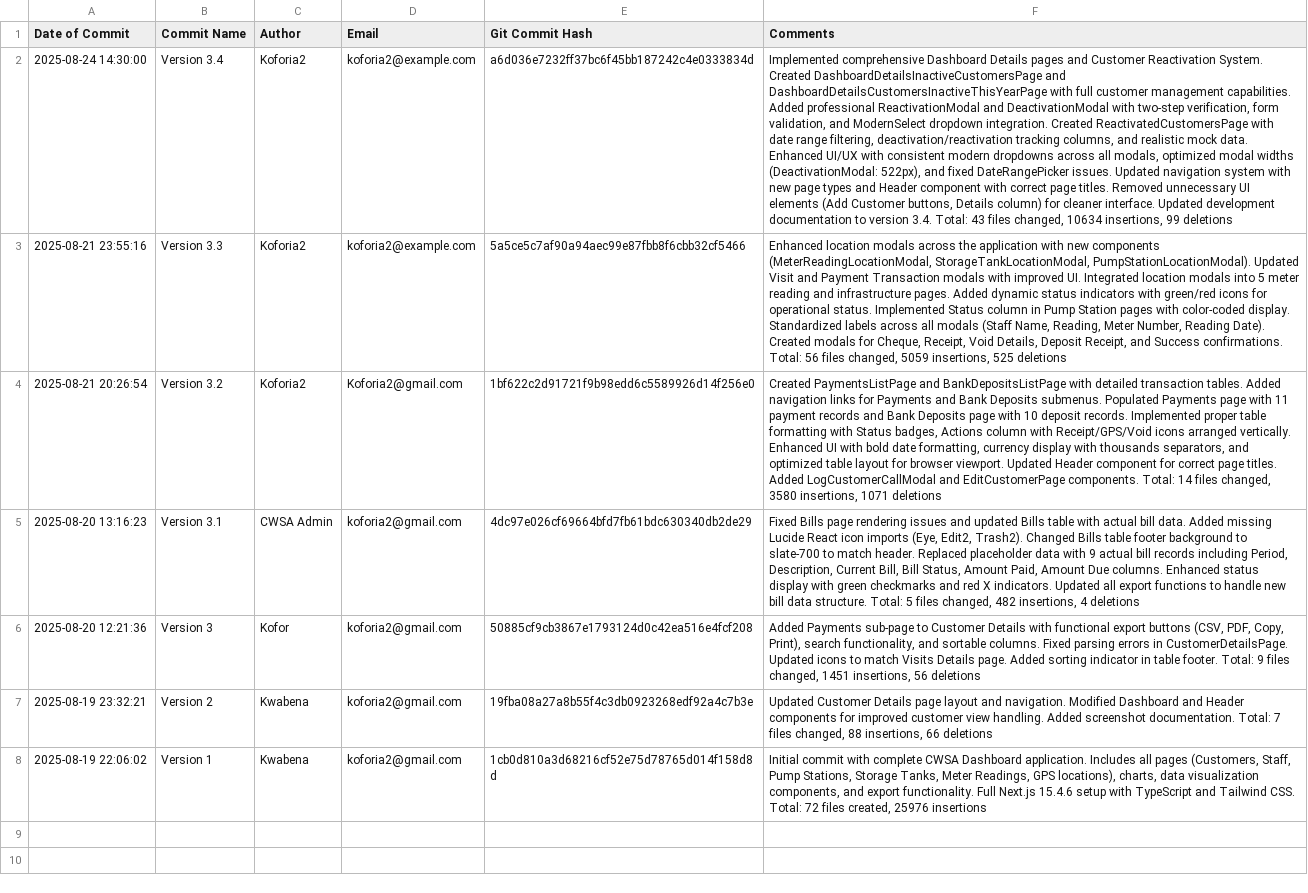
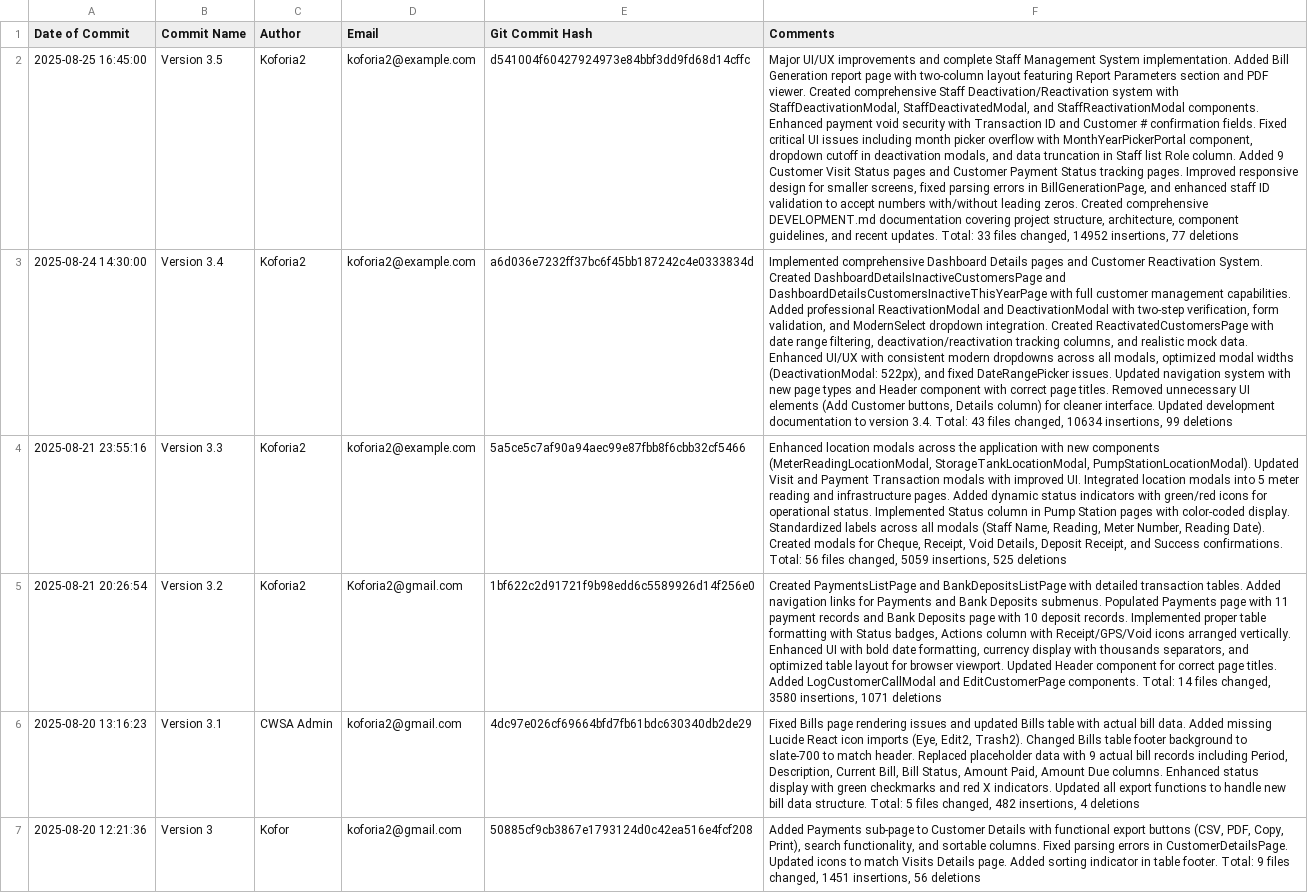
Before and after one commit to VGSoln/vgs-assembly-web-ticketing, a CSV file: gitcommittracker.csv, drawn as a sheet; only a part is shown; the shorter side is filled out with more unchanged rows; the diff names each change by its address in the sheet, - before the commit and + after, or states it on an @@ line.

```diff
--- a/gitcommittracker.csv
+++ b/gitcommittracker.csv
+row 2: 2025-08-25 16:45:00 | Version 3.5 | Koforia2 | koforia2@example.com | d541004f60427924973e84bbf3dd9fd68d14cffc | Major UI/UX improvements and complete Staff Management System implementation. Added Bill Generation report page with two-column layout featuring Report Parameters section and PDF viewer. Created comprehensive Staff Deactivation/Reactivation system with StaffDeactivationModal, StaffDeactivatedModal, and StaffReactivationModal components. Enhanced payment void security with Transaction ID and Customer # confirmation fields. Fixed critical UI issues including month picker overflow with MonthYearPickerPortal component, dropdown cutoff in deactivation modals, and data truncation in Staff list Role column. Added 9 Customer Visit Status pages and Customer Payment Status tracking pages. Improved responsive design for smaller screens, fixed parsing errors in BillGenerationPage, and enhanced staff ID validation to accept numbers with/without leading zeros. Created comprehensive DEVELOPMENT.md documentation covering project structure, architecture, component guidelines, and recent updates. Total: 33 files changed, 14952 insertions, 77 deletions
```
